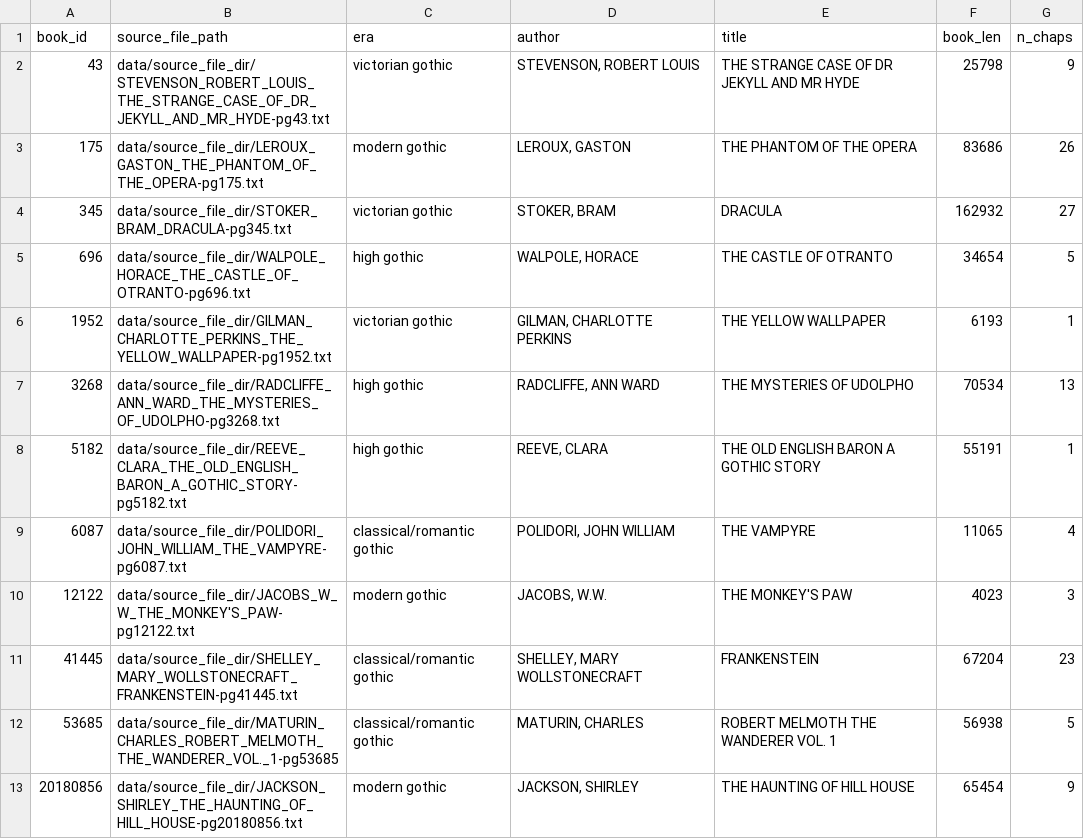
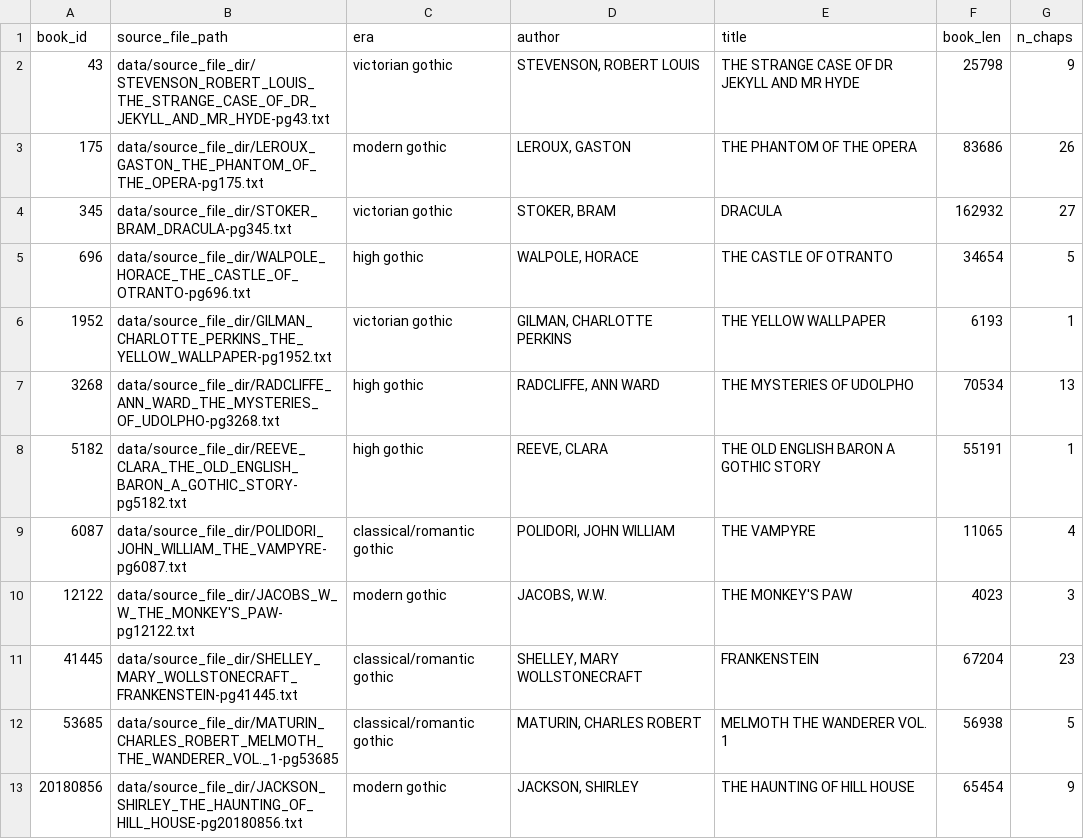
Before and after one commit to marissa-data/ds5001-project, a CSV file: data/LIB.csv, drawn as a sheet.

```diff
--- a/data/LIB.csv
+++ b/data/LIB.csv
@@ -11,3 +11,3 @@ book_id,source_file_path,era,author,title,book_len,n_chaps
 41445,data/source_file_dir/SHELLEY_MARY_WOLLSTONECRAFT_FRANKENSTEIN-pg41445.txt,classical/romantic gothic,"SHELLEY, MARY WOLLSTONECRAFT",FRANKENSTEIN,67204,23
-53685,data/source_file_dir/MATURIN_CHARLES_ROBERT_MELMOTH_THE_WANDERER_VOL._1-pg53685,classical/romantic gothic,"MATURIN, CHARLES",ROBERT MELMOTH THE WANDERER VOL. 1,56938,5
+53685,data/source_file_dir/MATURIN_CHARLES_ROBERT_MELMOTH_THE_WANDERER_VOL._1-pg53685,classical/romantic gothic,"MATURIN, CHARLES ROBERT",MELMOTH THE WANDERER VOL. 1,56938,5
 20180856,data/source_file_dir/JACKSON_SHIRLEY_THE_HAUNTING_OF_HILL_HOUSE-pg20180856.txt,modern gothic,"JACKSON, SHIRLEY",THE HAUNTING OF HILL HOUSE,65454,9
```
Also changed, not shown: data/DCM.csv, 8 other files.
